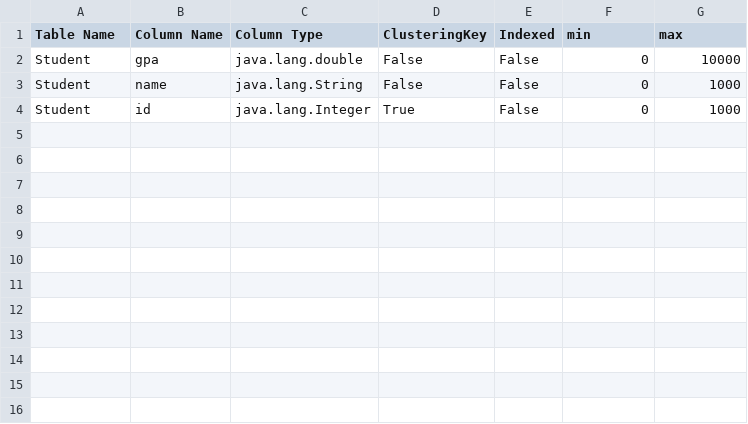
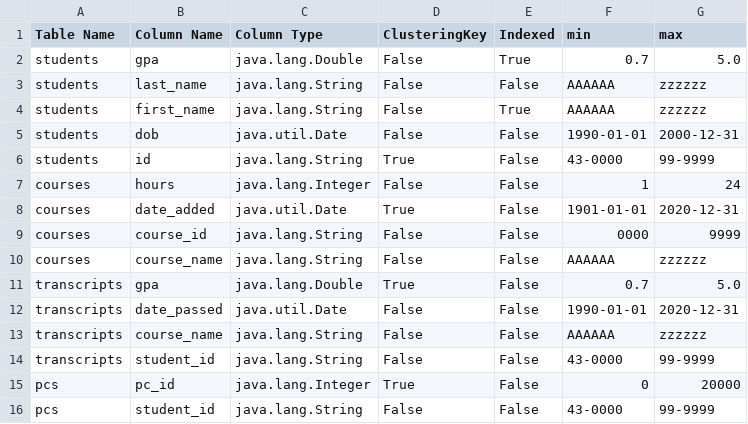
Before and after one commit to MohamedShetewi/Mini-DataBase-Engine, a CSV file: target/classes/metadata.csv, drawn as a sheet.

Commit message:
Modified DeletFromTable()

```diff
--- a/target/classes/metadata.csv
+++ b/target/classes/metadata.csv
@@ -1,4 +1,16 @@
 Table Name,Column Name,Column Type,ClusteringKey,Indexed,min,max
-Student,gpa,java.lang.double,False,False,0,10000
-Student,name,java.lang.String,False,False,0,1000
-Student,id,java.lang.Integer,True,False,0,1000
+students,gpa,java.lang.Double,False,True,0.7,5.0
+students,last_name,java.lang.String,False,False,AAAAAA,zzzzzz
+students,first_name,java.lang.String,False,True,AAAAAA,zzzzzz
+students,dob,java.util.Date,False,False,1990-01-01,2000-12-31
+students,id,java.lang.String,True,False,43-0000,99-9999
+courses,hours,java.lang.Integer,False,False,1,24
+courses,date_added,java.util.Date,True,False,1901-01-01,2020-12-31
+courses,course_id,java.lang.String,False,False,0000,9999
+courses,course_name,java.lang.String,False,False,AAAAAA,zzzzzz
+transcripts,gpa,java.lang.Double,True,False,0.7,5.0
+transcripts,date_passed,java.util.Date,False,False,1990-01-01,2020-12-31
+transcripts,course_name,java.lang.String,False,False,AAAAAA,zzzzzz
+transcripts,student_id,java.lang.String,False,False,43-0000,99-9999
+pcs,pc_id,java.lang.Integer,True,False,0,20000
+pcs,student_id,java.lang.String,False,False,43-0000,99-9999
```
Also changed, not shown: 48 other files.
